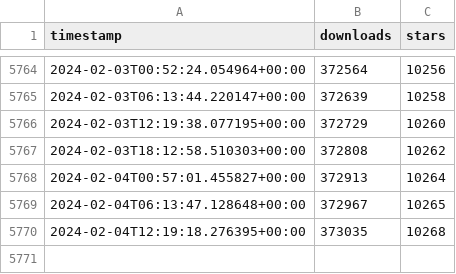
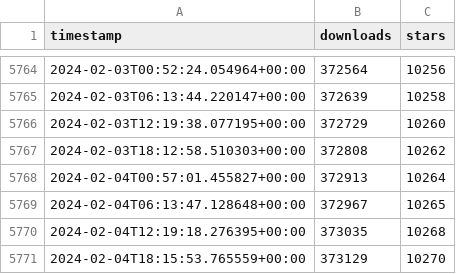
Before and after one commit to ActivityWatch/stats, a CSV file: data/stats.csv, drawn as a sheet; only a part is shown, gaps mark what is left out.

```diff
--- a/data/stats.csv
+++ b/data/stats.csv
@@ -5770 +5770,2 @@ timestamp,downloads,stars
 2024-02-04T12:19:18.276395+00:00,373035,10268
+2024-02-04T18:15:53.765559+00:00,373129,10270
```
